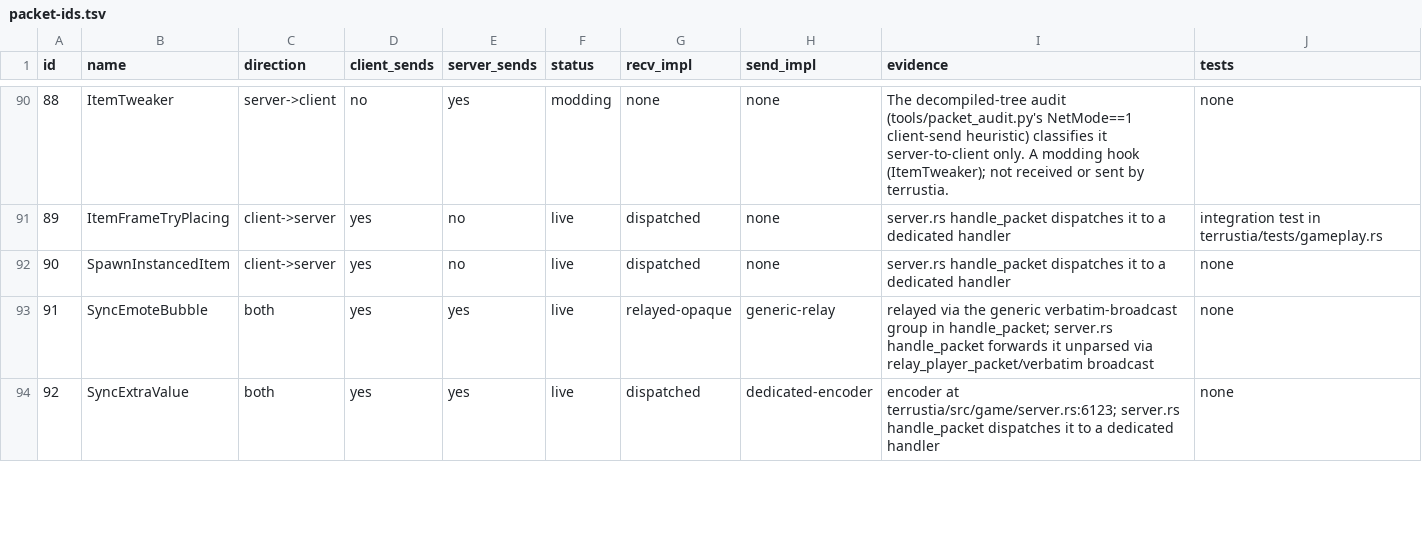
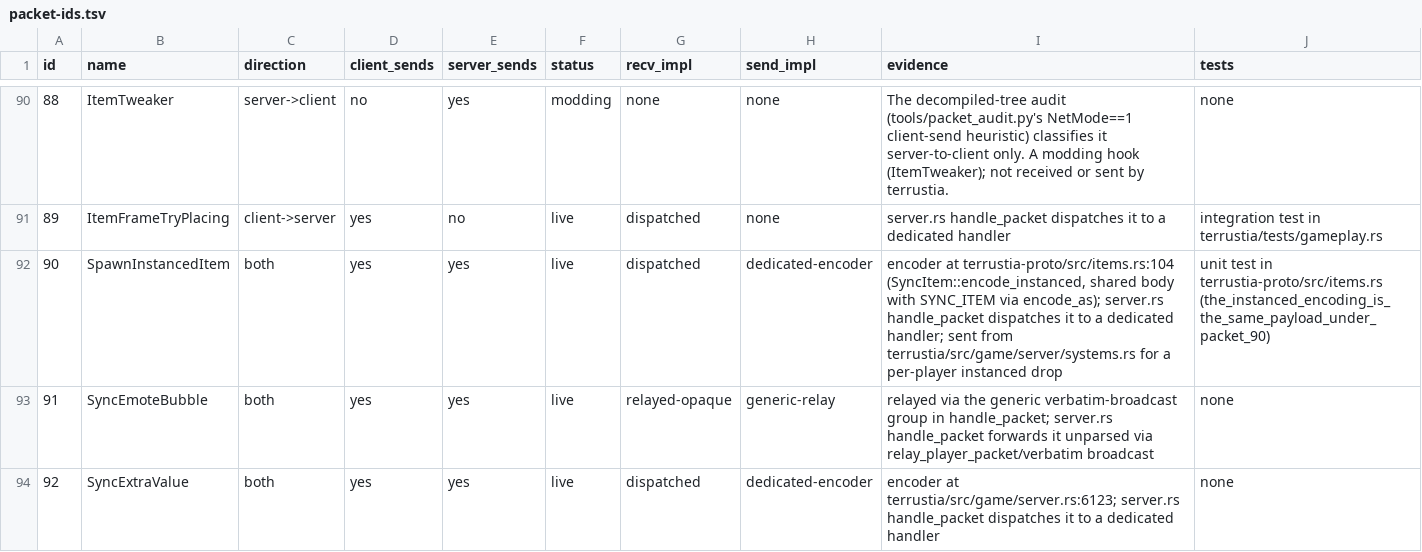
Before and after one commit to VegaKernel/terrustia, a TSV file: docs/packet-ids.tsv, drawn as a sheet; only a part is shown, gaps mark what is left out.

Commit message:
tools: recognise the encode_as(id::X) indirection packet_audit misses
Not a FIX-6 item: main's own SyncItem/SpawnInstancedItem work (loot:
instance expert treasure bags per player and zero the boss's coins)
refactored both encoders behind a shared encode_as(message_id: u8)
helper, so the literal PacketWriter::new(id::SYNC_ITEM) call site the
audit script's regex looked for no longer exists; the id now only
appears as the argument handed to encode_as. Left as is, this fails
python3 tools/packet_audit.py on plain main today, independent of
anything merged in from this branch.

_ENCODE_AS_PAT recognises the encode_as(id::X) call site as evidence
of a dedicated encoder alongside the existing PacketWriter::new/empty
patterns. That, in turn, surfaced a second, real gap: row 90
(SpawnInstancedItem) still said send_impl=none / server_sends=no from
before that same commit added SyncItem::encode_instanced, which
systems.rs now calls to send a per-player instanced item drop. Updated
the row to what the code actually does, citing the encoder and its
unit test.

```diff
--- a/docs/packet-ids.tsv
+++ b/docs/packet-ids.tsv
@@ -91,3 +91,3 @@ id	name	direction	client_sends	server_sends	status	recv_impl	send_impl	evidence
 89	ItemFrameTryPlacing	client->server	yes	no	live	dispatched	none	server.rs handle_packet dispatches it to a dedicated handler	integration test in terrustia/tests/gameplay.rs
-90	SpawnInstancedItem	client->server	yes	no	live	dispatched	none	server.rs handle_packet dispatches it to a dedicated handler	none
+90	SpawnInstancedItem	both	yes	yes	live	dispatched	dedicated-encoder	encoder at terrustia-proto/src/items.rs:104 (SyncItem::encode_instanced, shared body with SYNC_ITEM via encode_as); server.rs handle_packet dispatches it to a dedicated handler; sent from terrustia/src/game/server/systems.rs for a per-player instanced drop	unit test in terrustia-proto/src/items.rs (the_instanced_encoding_is_the_same_payload_under_packet_90)
 91	SyncEmoteBubble	both	yes	yes	live	relayed-opaque	generic-relay	relayed via the generic verbatim-broadcast group in handle_packet; server.rs handle_packet forwards it unparsed via relay_player_packet/verbatim broadcast	none
```
Also changed, not shown: 1 other file.
